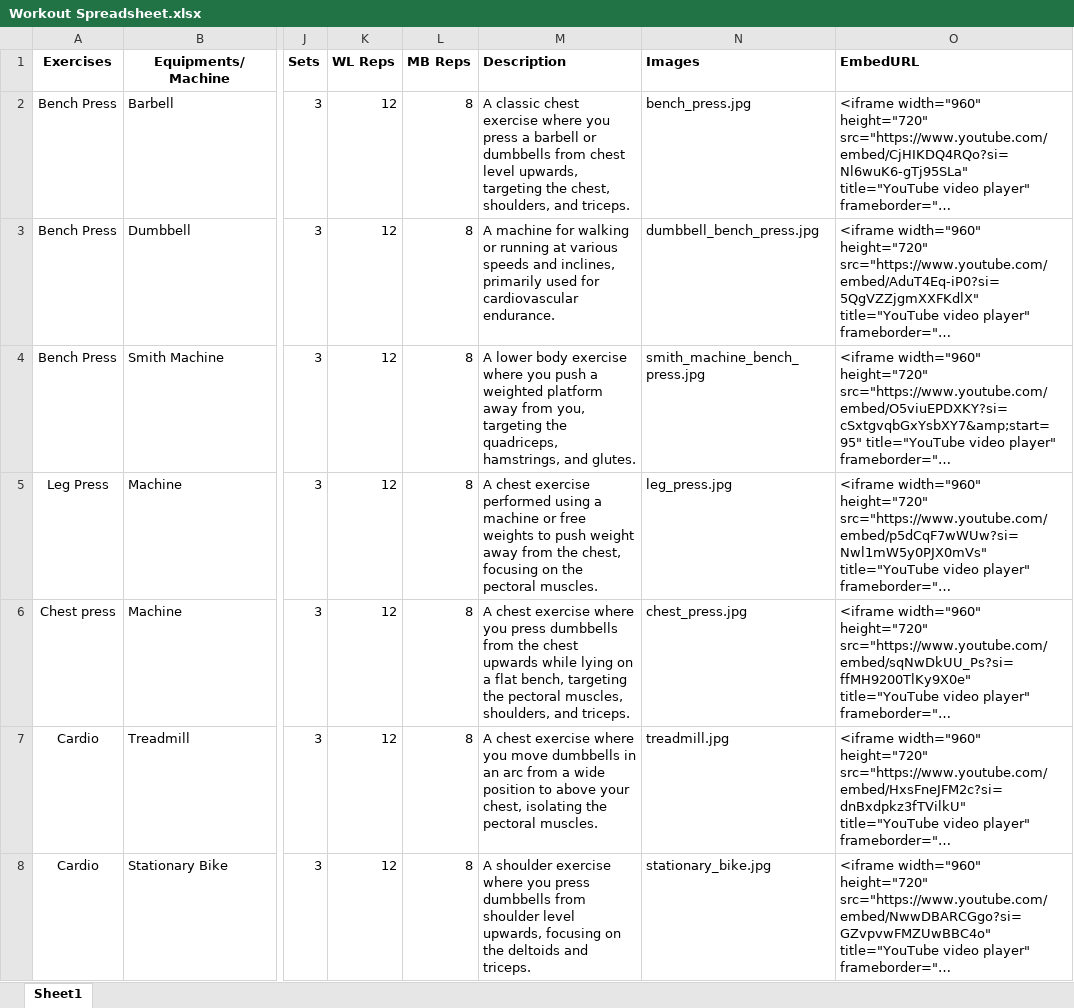
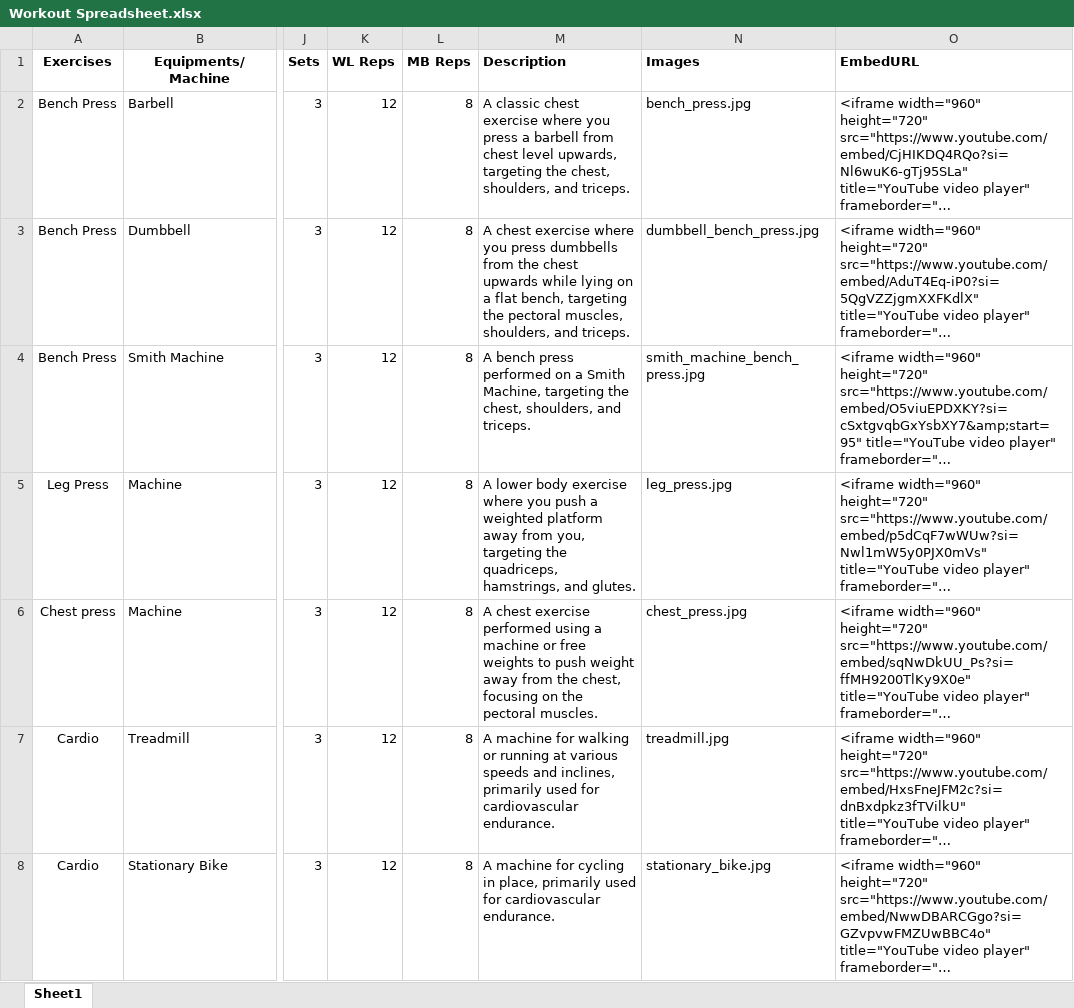
Before and after one commit to Litsarr/ThesisBackend, an Excel workbook: demo/src/main/resources/spreadsheet/Workout Spreadsheet.xlsx, sheet Sheet1, drawn as a sheet; only a part is shown, gaps mark what is left out; long unchanged cells end in …; values as stored, in another font and other column widths than the file's, no borders; the diff covers the shown part only; the diff names each change by its address in the sheet, - before the commit and + after, or states it on an @@ line.

Commit message:
added updated spreadsheet

```diff
--- a/demo/src/main/resources/spreadsheet/Workout Spreadsheet.xlsx (sheet Sheet1)
+++ b/demo/src/main/resources/spreadsheet/Workout Spreadsheet.xlsx (sheet Sheet1)
-M2 (Description): …a barbell or dumbbells from chest…
+M2 (Description): …a barbell from chest…
-M3 (Description): A machine for walking or running at various speeds and inclines, primarily used for cardiovascular endurance.
+M3 (Description): A chest exercise where you press dumbbells from the chest upwards while lying on a flat bench, targeting the pectoral muscles, shoulders, and triceps.
-M4 (Description): A lower body exercise where you push a weighted platform away from you, targeting the quadriceps, hamstrings, and glutes.
+M4 (Description): A bench press performed on a Smith Machine, targeting the chest, shoulders, and triceps.
-M5 (Description): A chest exercise performed using a machine or free weights to push weight away from the chest, focusing on the pectoral muscles.
+M5 (Description): A lower body exercise where you push a weighted platform away from you, targeting the quadriceps, hamstrings, and glutes.
-M6 (Description): …chest exercise where you press dumbbells from the chest upwards while lying on a flat bench, targeting the pectoral muscles, shoulders, and triceps.
+M6 (Description): …chest exercise performed using a machine or free weights to push weight away from the chest, focusing on the pectoral muscles.
-M7 (Description): A chest exercise where you move dumbbells in an arc from a wide position to above your chest, isolating the pectoral muscles.
+M7 (Description): A machine for walking or running at various speeds and inclines, primarily used for cardiovascular endurance.
-M8 (Description): A shoulder exercise where you press dumbbells from shoulder level upwards, focusing on the deltoids and triceps.
+M8 (Description): A machine for cycling in place, primarily used for cardiovascular endurance.
```
Also changed, not shown: 80 edited cells elsewhere in this sheet.
